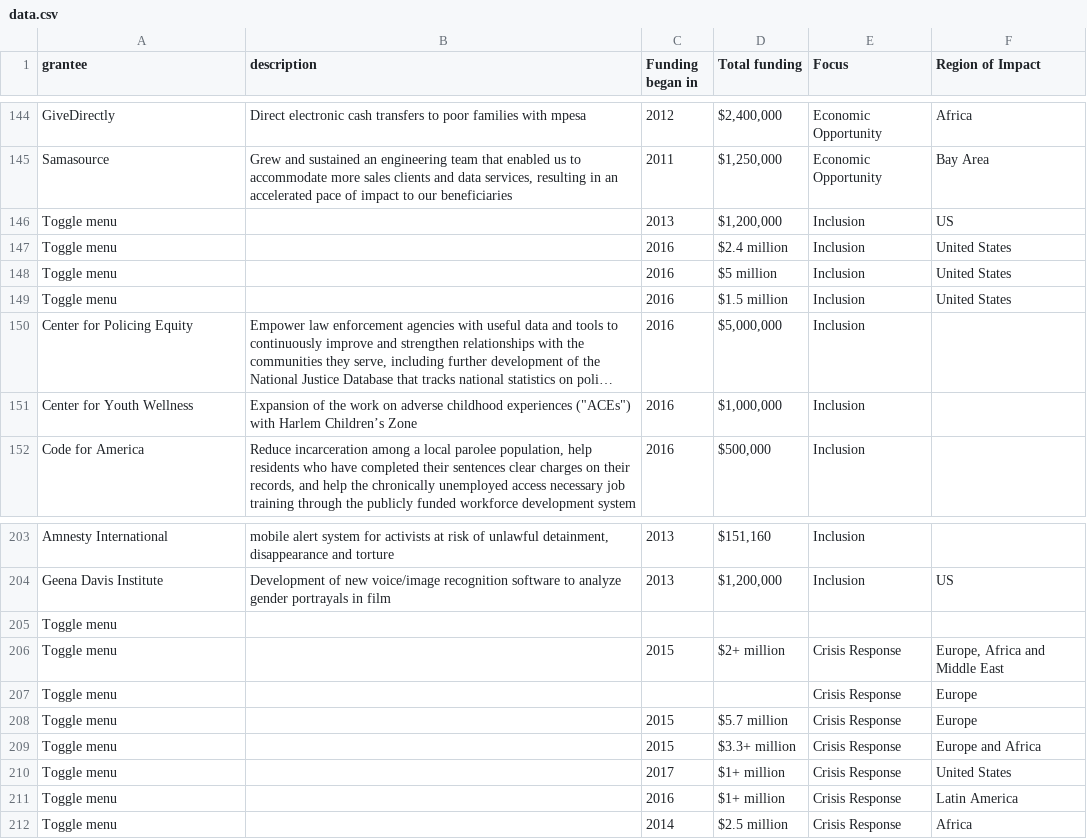
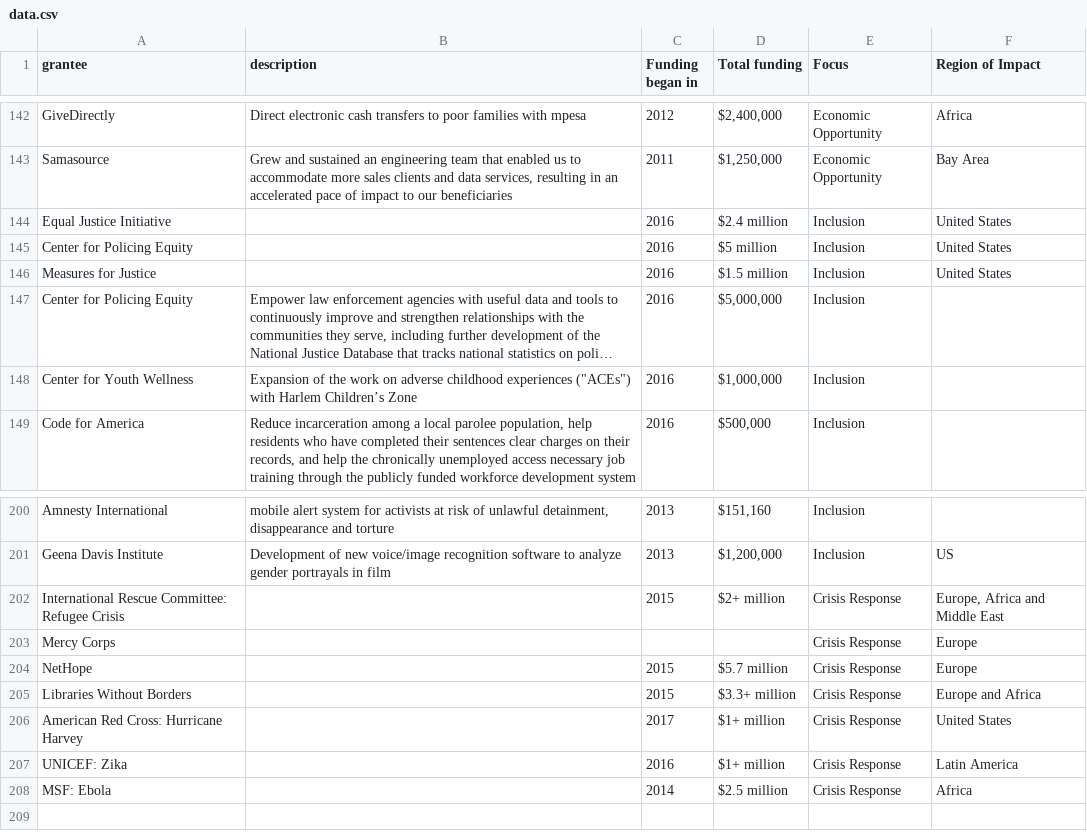
Before and after one commit to riceissa/google.org-grants, a CSV file: data.csv, drawn as a sheet; only a part is shown, gaps mark what is left out; long unchanged cells end in …; removed rows and columns are numbered as before the commit, all else as after; the diff covers the shown part only; the diff names each change by its address in the sheet, - before the commit and + after, or states it on an @@ line.

```diff
--- a/data.csv
+++ b/data.csv
-row 146: Toggle menu |  | 2013 | $1,200,000 | Inclusion | US
-A144 (grantee): Toggle menu
+A144 (grantee): Equal Justice Initiative
-A145 (grantee): Toggle menu
+A145 (grantee): Center for Policing Equity
-A146 (grantee): Toggle menu
+A146 (grantee): Measures for Justice
-row 205: Toggle menu
-A202 (grantee): Toggle menu
+A202 (grantee): International Rescue Committee: Refugee Crisis
-A203 (grantee): Toggle menu
+A203 (grantee): Mercy Corps
-A204 (grantee): Toggle menu
+A204 (grantee): NetHope
-A205 (grantee): Toggle menu
+A205 (grantee): Libraries Without Borders
-A206 (grantee): Toggle menu
+A206 (grantee): American Red Cross: Hurricane Harvey
-A207 (grantee): Toggle menu
+A207 (grantee): UNICEF: Zika
-A208 (grantee): Toggle menu
+A208 (grantee): MSF: Ebola
```
Also changed, not shown: 2 removed rows and 21 edited cells elsewhere in this file.
